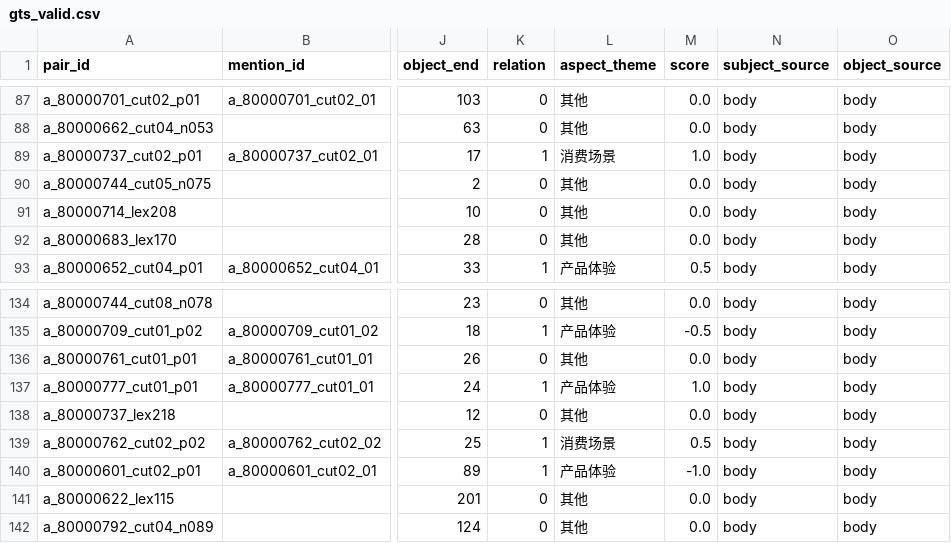
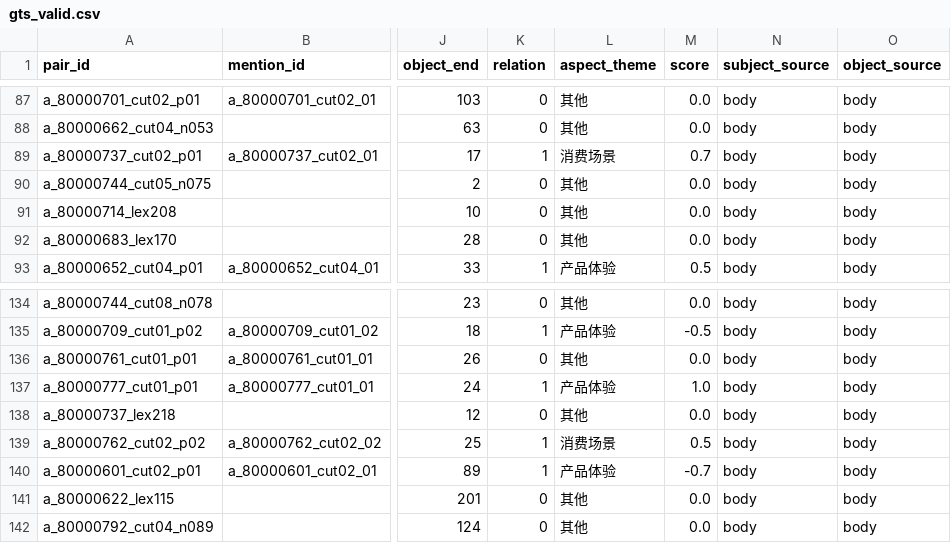
Before and after one commit to aaaaa-xxxxx-m/comparative-semantic-mining, a CSV file: data/gts/gts_valid.csv, drawn as a sheet; only a part is shown, gaps mark what is left out; the diff covers the shown part only; the diff names each change by its address in the sheet, - before the commit and + after, or states it on an @@ line.

```diff
--- a/data/gts/gts_valid.csv
+++ b/data/gts/gts_valid.csv
-M89 (score): 1.0
+M89 (score): 0.7
-M140 (score): -1.0
+M140 (score): -0.7
```
Also changed, not shown: 23 edited cells elsewhere in this file.
